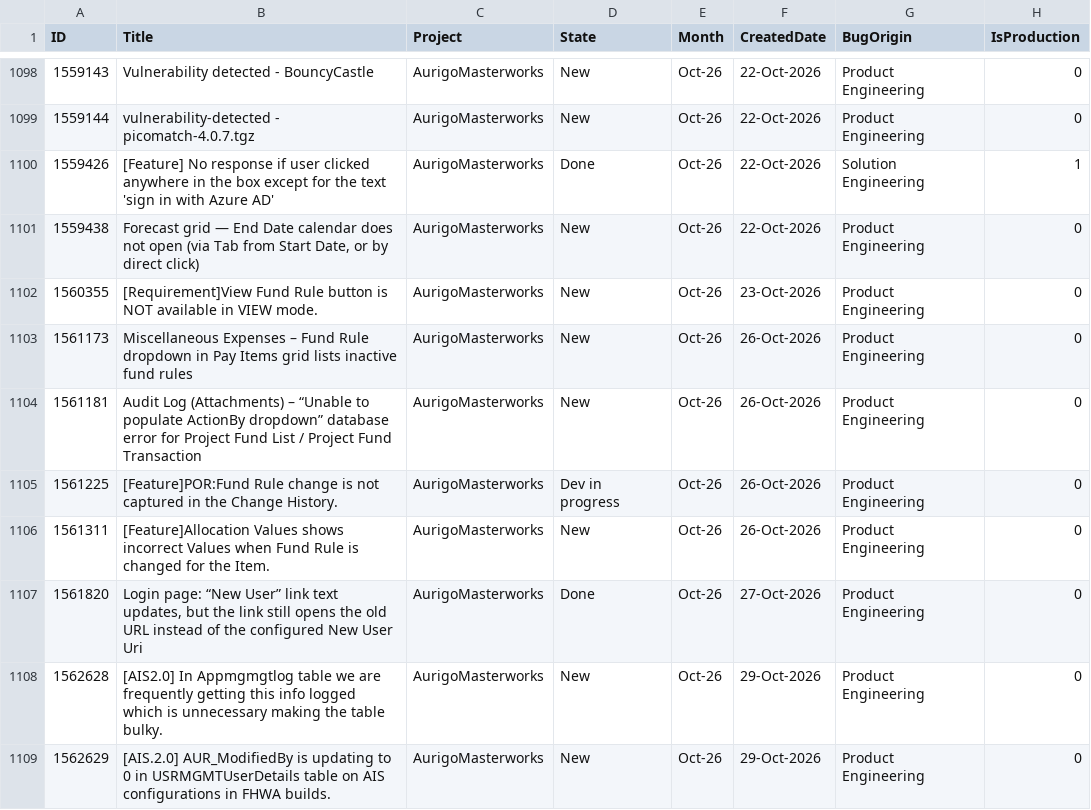
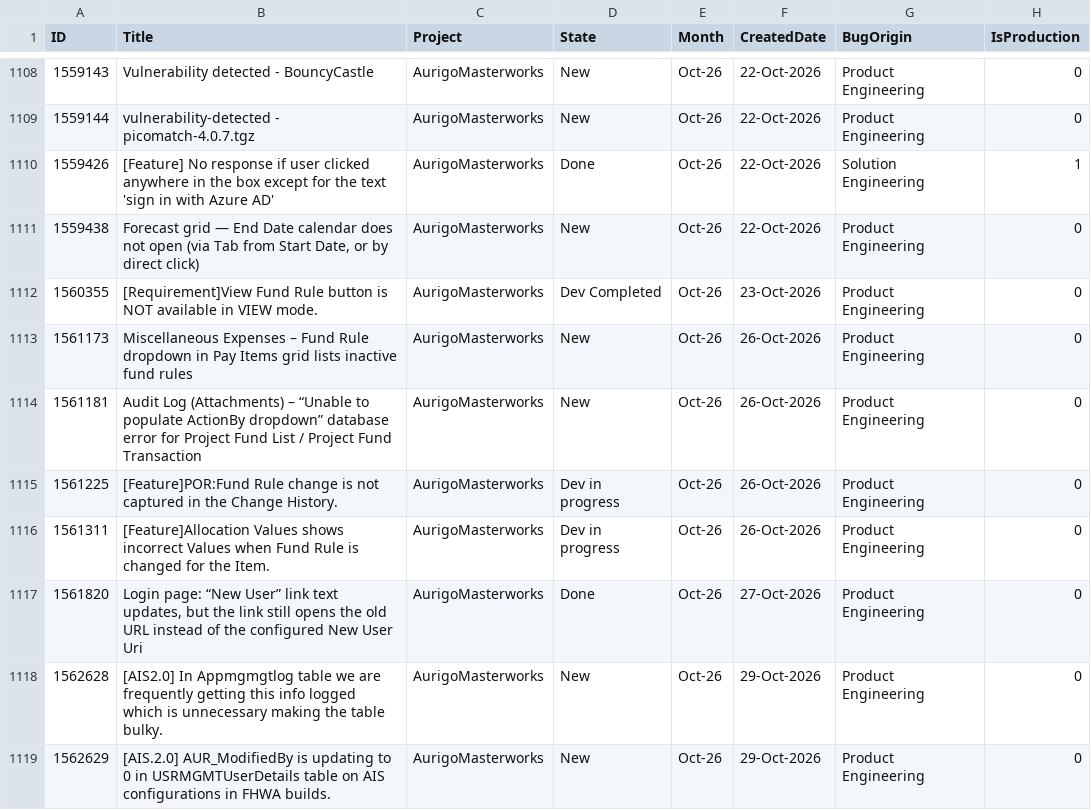
Before and after one commit to manishwali/Experiment, a CSV file: KPI_Bugs.csv, drawn as a sheet; only a part is shown, gaps mark what is left out; the diff covers the shown part only.

```diff
--- a/KPI_Bugs.csv
+++ b/KPI_Bugs.csv
@@ -1101,3 +1111,3 @@
 "1559438","Forecast grid — End Date calendar does not open (via Tab from Start Date, or by direct click)","AurigoMasterworks","New","Oct-26","22-Oct-2026","Product Engineering","0"
-"1560355","[Requirement]View Fund Rule button is NOT available in VIEW mode.","AurigoMasterworks","New","Oct-26","23-Oct-2026","Product Engineering","0"
+"1560355","[Requirement]View Fund Rule button is NOT available in VIEW mode.","AurigoMasterworks","Dev Completed","Oct-26","23-Oct-2026","Product Engineering","0"
 "1561173","Miscellaneous Expenses – Fund Rule dropdown in Pay Items grid lists inactive fund rules","AurigoMasterworks","New","Oct-26","26-Oct-2026","Product Engineering","0"
@@ -1105,3 +1115,3 @@
 "1561225","[Feature]POR:Fund Rule change is not captured in the Change History.","AurigoMasterworks","Dev in progress","Oct-26","26-Oct-2026","Product Engineering","0"
-"1561311","[Feature]Allocation Values shows incorrect Values when Fund Rule is changed for the Item.","AurigoMasterworks","New","Oct-26","26-Oct-2026","Product Engineering","0"
+"1561311","[Feature]Allocation Values shows incorrect Values when Fund Rule is changed for the Item.","AurigoMasterworks","Dev in progress","Oct-26","26-Oct-2026","Product Engineering","0"
 "1561820","Login page: “New User” link text updates, but the link still opens the old URL instead of the configured New User Uri","AurigoMasterworks","Done","Oct-26","27-Oct-2026","Product Engineering","0"
```
Also changed, not shown: 22 added rows, 1 removed row and 19 edited cells elsewhere in this file, KPI_Features.csv.
